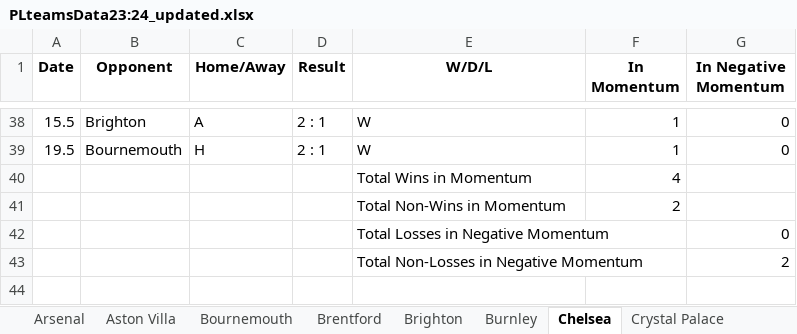
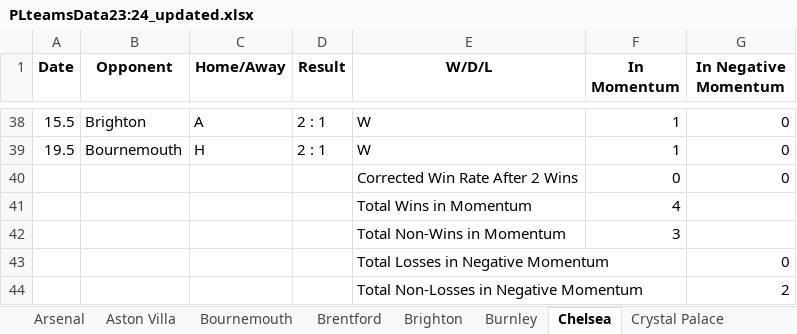
Before and after one commit to shlomiasraf/MomentumPL, an Excel workbook: 23:24/PLteamsData23:24_updated.xlsx, sheet Chelsea, drawn as a sheet; only a part is shown, gaps mark what is left out; values as stored, in another font and other column widths than the file's, no borders; addresses are those after the commit; the diff names each change by its address in the sheet, - before the commit and + after, or states it on an @@ line.

```diff
--- a/23:24/PLteamsData23:24_updated.xlsx (sheet Chelsea)
+++ b/23:24/PLteamsData23:24_updated.xlsx (sheet Chelsea)
+row 40:  |  |  |  | Corrected Win Rate After 2 Wins | 0 | 0
-F42 (In Momentum): 2
+F42 (In Momentum): 3
```
Also changed, not shown: sheet Man City, sheet Brighton, sheet Luton, sheet Bournemouth, sheet Wolves, sheet Man Utd, 11 more sheets, other sheet tabs, momentum_summary.xlsx, 12 other files.
